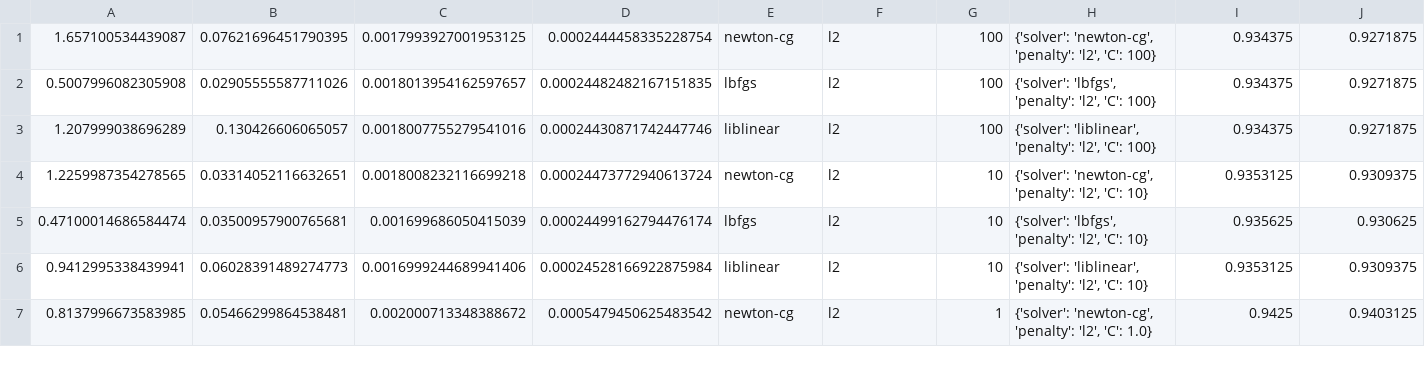
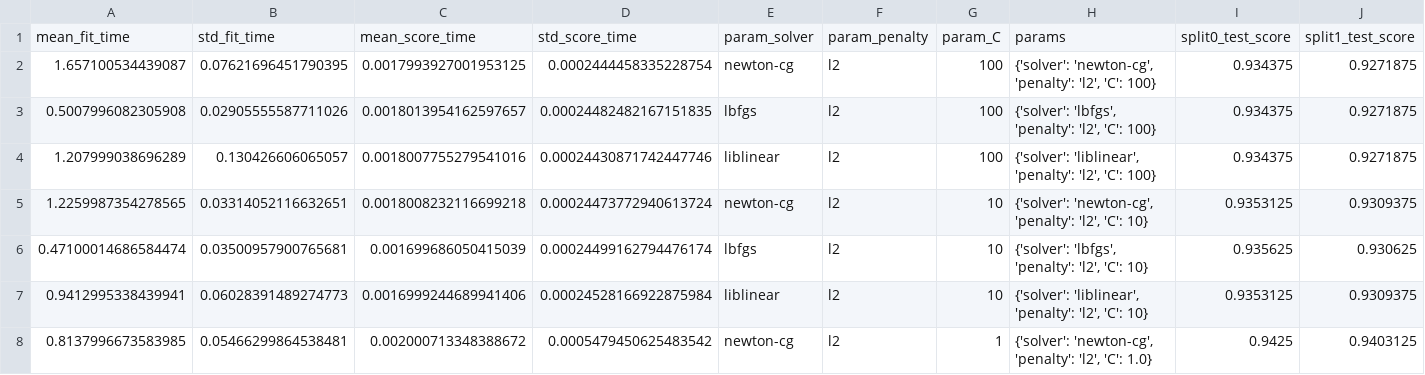
Before and after one commit to SergeantSnuggle/BigDataMinor, a CSV file: BDSE/Individual_Assignment_1/model/results/LrCVresults.csv, drawn as a sheet; only a part is shown; rows hold the shown columns only; the diff names each change by its address in the sheet, - before the commit and + after, or states it on an @@ line.

Commit message:
Update LrCVresults.csv

```diff
--- a/BDSE/Individual_Assignment_1/model/results/LrCVresults.csv
+++ b/BDSE/Individual_Assignment_1/model/results/LrCVresults.csv
+row 1: mean_fit_time | std_fit_time | mean_score_time | std_score_time | param_solver | param_penalty | param_C | params | split0_test_score | split1_test_score
```
